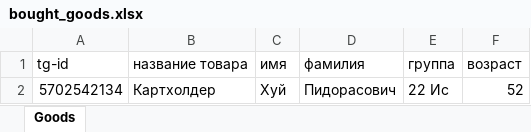
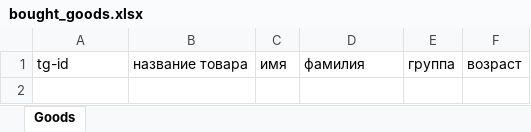
Before and after one commit to 112Alex/KIGM-Merch-Bot, an Excel workbook: bought_goods.xlsx, sheet Goods, drawn as a sheet; values as stored, in another font and other column widths than the file's, no borders; the diff names each change by its address in the sheet, - before the commit and + after, or states it on an @@ line.

Commit message:
table bought_goods hidden

```diff
--- a/bought_goods.xlsx (sheet Goods)
+++ b/bought_goods.xlsx (sheet Goods)
-row 2: 5702542134 | Картхолдер | Хуй | Пидорасович | 22 Ис | 52
```
